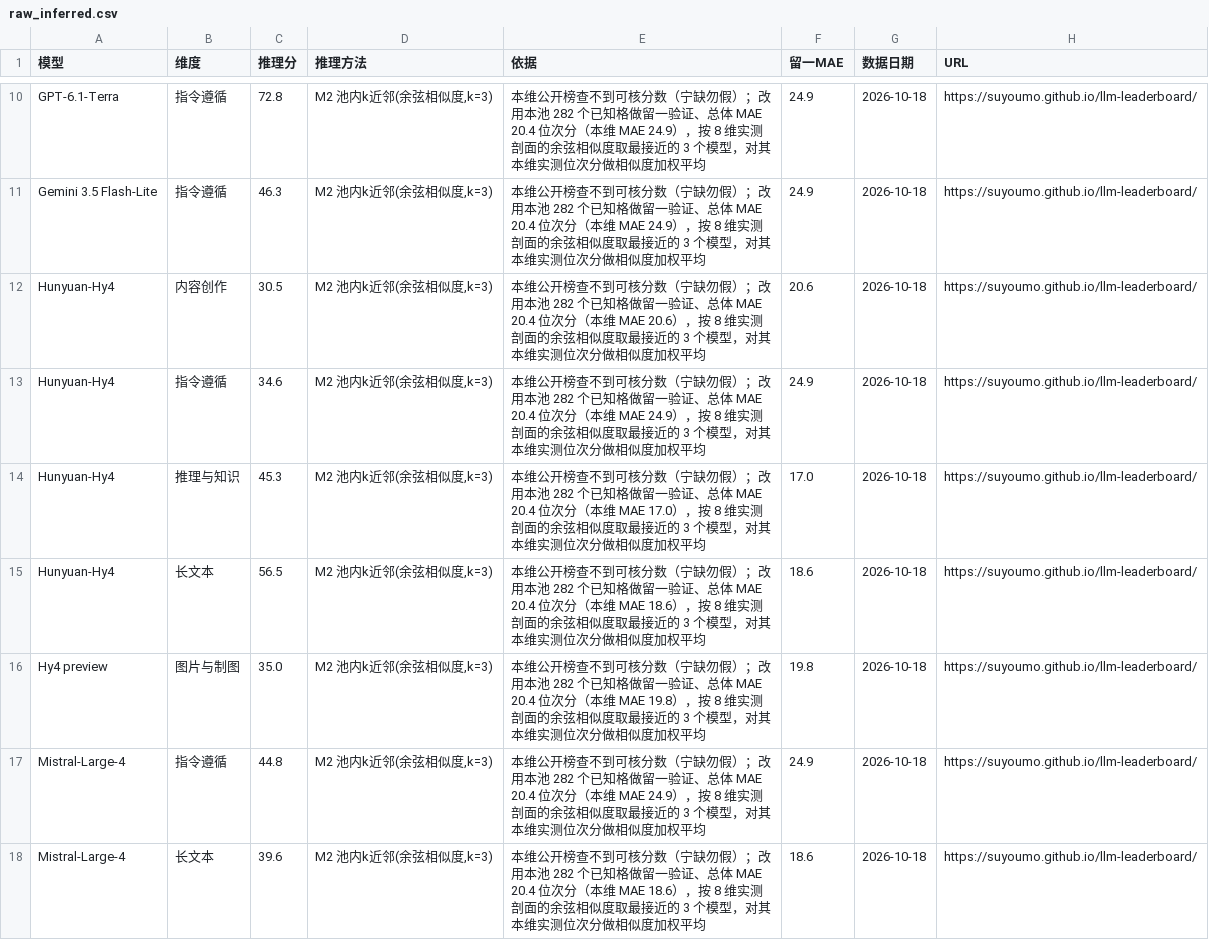
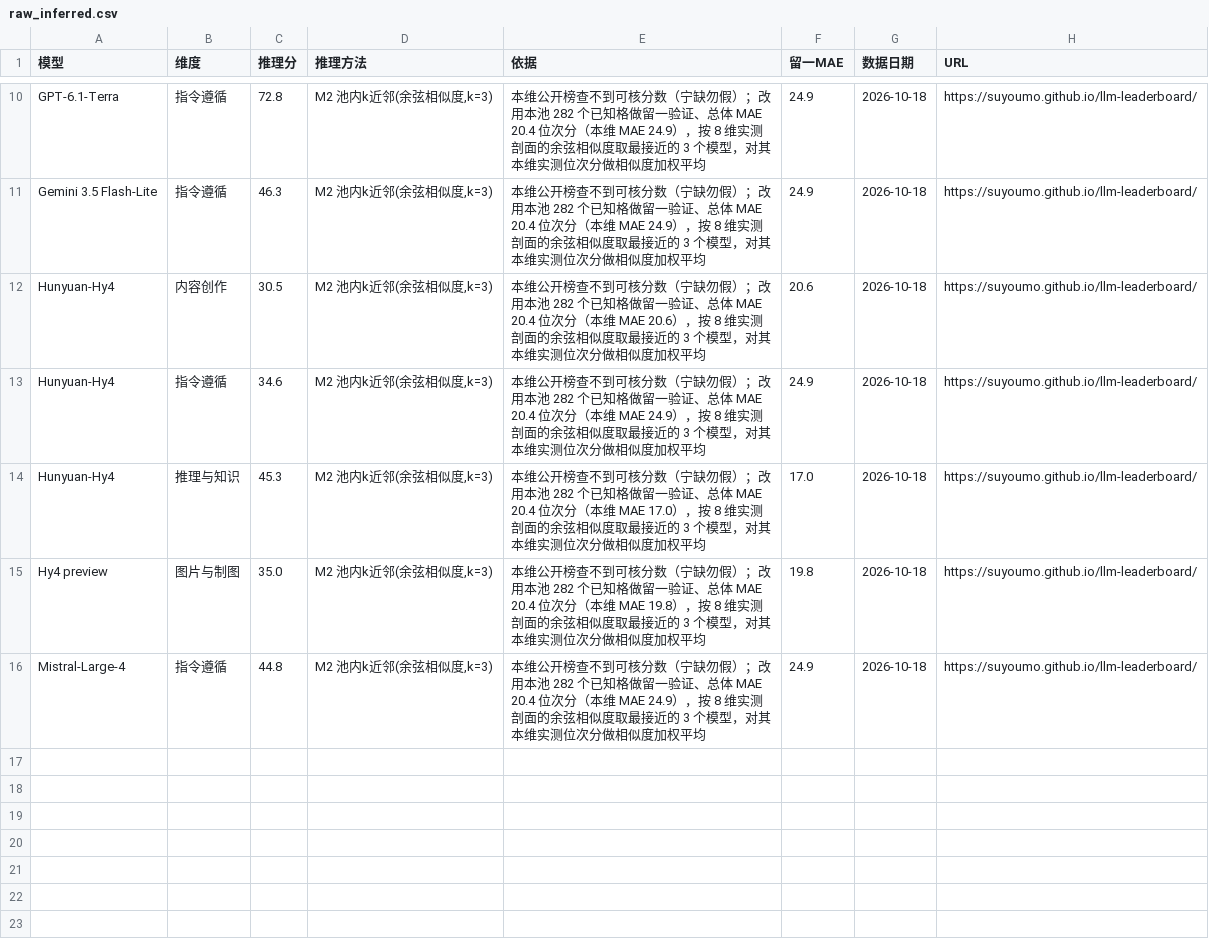
Before and after one commit to Brando-2077/model-radar, a CSV file: data/raw_inferred.csv, drawn as a sheet; only a part is shown, gaps mark what is left out.

```diff
--- a/data/raw_inferred.csv
+++ b/data/raw_inferred.csv
@@ -14,5 +14,3 @@ Hunyuan-Hy4,指令遵循,34.6,"M2 池内k近邻(余弦相似度,k=3)",本维公
 Hunyuan-Hy4,推理与知识,45.3,"M2 池内k近邻(余弦相似度,k=3)",本维公开榜查不到可核分数（宁缺勿假）；改用本池 282 个已知格做留一验证、总体 MAE 20.4 位次分（本维 MAE 17.0），按 8 维实测剖面的余弦相似度取最接近的 3 个模型，对其本维实测位次分做相似度加权平均,17.0,2026-10-18,https://suyoumo.github.io/llm-leaderboard/
-Hunyuan-Hy4,长文本,56.5,"M2 池内k近邻(余弦相似度,k=3)",本维公开榜查不到可核分数（宁缺勿假）；改用本池 282 个已知格做留一验证、总体 MAE 20.4 位次分（本维 MAE 18.6），按 8 维实测剖面的余弦相似度取最接近的 3 个模型，对其本维实测位次分做相似度加权平均,18.6,2026-10-18,https://suyoumo.github.io/llm-leaderboard/
 Hy4 preview,图片与制图,35.0,"M2 池内k近邻(余弦相似度,k=3)",本维公开榜查不到可核分数（宁缺勿假）；改用本池 282 个已知格做留一验证、总体 MAE 20.4 位次分（本维 MAE 19.8），按 8 维实测剖面的余弦相似度取最接近的 3 个模型，对其本维实测位次分做相似度加权平均,19.8,2026-10-18,https://suyoumo.github.io/llm-leaderboard/
 Mistral-Large-4,指令遵循,44.8,"M2 池内k近邻(余弦相似度,k=3)",本维公开榜查不到可核分数（宁缺勿假）；改用本池 282 个已知格做留一验证、总体 MAE 20.4 位次分（本维 MAE 24.9），按 8 维实测剖面的余弦相似度取最接近的 3 个模型，对其本维实测位次分做相似度加权平均,24.9,2026-10-18,https://suyoumo.github.io/llm-leaderboard/
-Mistral-Large-4,长文本,39.6,"M2 池内k近邻(余弦相似度,k=3)",本维公开榜查不到可核分数（宁缺勿假）；改用本池 282 个已知格做留一验证、总体 MAE 20.4 位次分（本维 MAE 18.6），按 8 维实测剖面的余弦相似度取最接近的 3 个模型，对其本维实测位次分做相似度加权平均,18.6,2026-10-18,https://suyoumo.github.io/llm-leaderboard/
```
Also changed, not shown: data/raw_aa_lmarena.csv, data/scores.csv, 3 other files.
